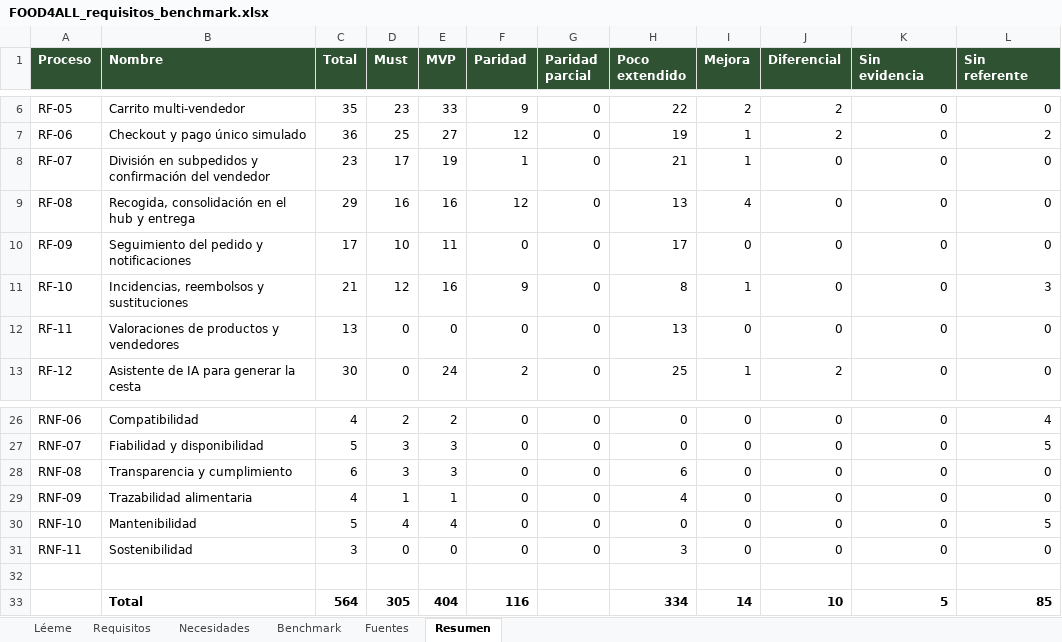
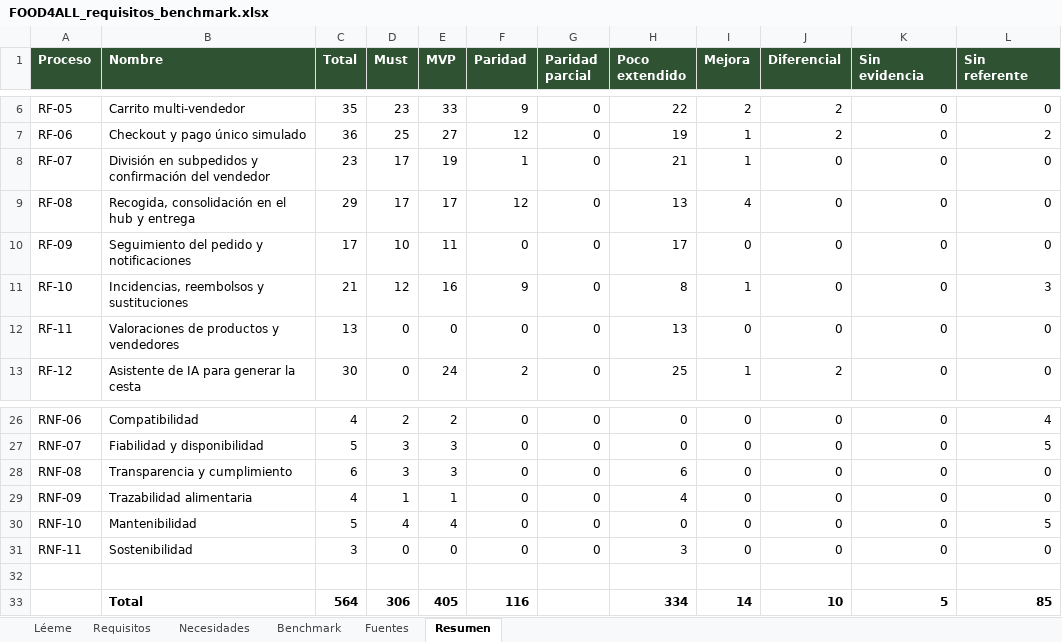
Before and after one commit to sebasbarrabaja-cmyk/Food4All, an Excel workbook: docs/requisitos/FOOD4ALL_requisitos_benchmark.xlsx, sheet Resumen, drawn as a sheet; only a part is shown, gaps mark what is left out; values as stored, in another font and other column widths than the file's, no borders; the diff names each change by its address in the sheet, - before the commit and + after, or states it on an @@ line.

```diff
--- a/docs/requisitos/FOOD4ALL_requisitos_benchmark.xlsx (sheet Resumen)
+++ b/docs/requisitos/FOOD4ALL_requisitos_benchmark.xlsx (sheet Resumen)
-D9 (Must): 16
+D9 (Must): 17
-E9 (MVP): 16
+E9 (MVP): 17
-D33 (Must): 305
+D33 (Must): 306
-E33 (MVP): 404
+E33 (MVP): 405
```
Also changed, not shown: sheet Requisitos, sheet Necesidades, 14 other files.
